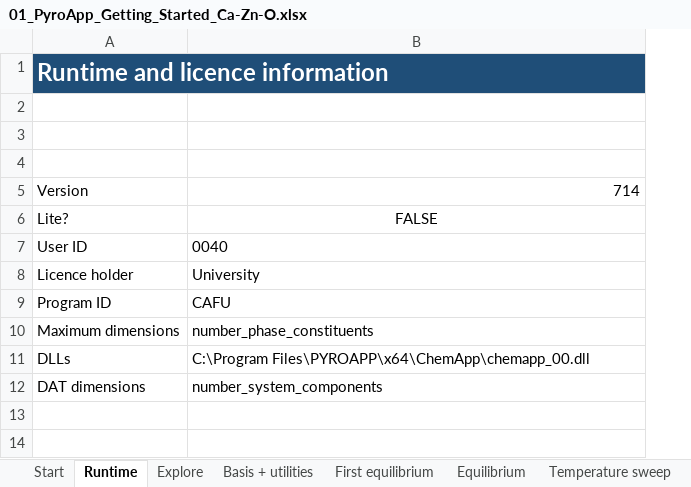
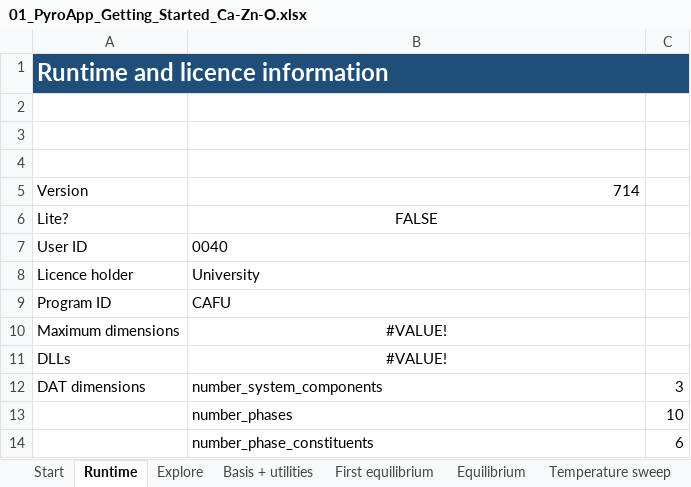
Before and after one commit to evnekdev/pyroapp-docs, an Excel workbook: docs/tutorial-assets/workbooks/01_PyroApp_Getting_Started_Ca-Zn-O.xlsx, sheet Runtime, drawn as a sheet; values as stored, in another font and other column widths than the file's, no borders; the diff names each change by its address in the sheet, - before the commit and + after, or states it on an @@ line.

Commit message:
docs: harden published teaching workbooks

```diff
--- a/docs/tutorial-assets/workbooks/01_PyroApp_Getting_Started_Ca-Zn-O.xlsx (sheet Runtime)
+++ b/docs/tutorial-assets/workbooks/01_PyroApp_Getting_Started_Ca-Zn-O.xlsx (sheet Runtime)
+column C, row 12: 3
-B10: number_phase_constituents
+B10: #VALUE!
-B10:B11 alignment: left
+B10:B11 alignment: center
-B11: C:\Program Files\PYROAPP\x64\ChemApp\chemapp_00.dll
+B11: #VALUE!
+row 13:  | number_phases | 10
+row 14:  | number_phase_constituents | 6
```
Also changed, not shown: charts or pictures, docs/tutorial-assets/workbooks/02_PyroApp_DAT_Inspection_and_Editing_Ca-Zn-O.xlsx, docs/tutorial-assets/workbooks/03_PyroApp_Optimization_Workflows.xlsx, 56 other files.
